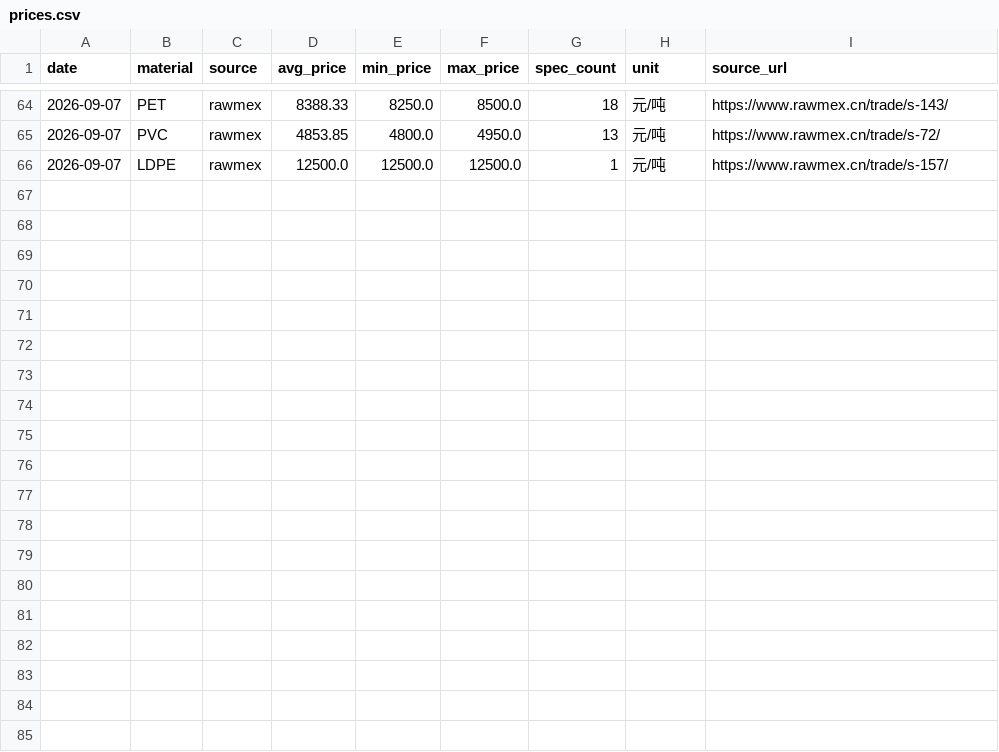
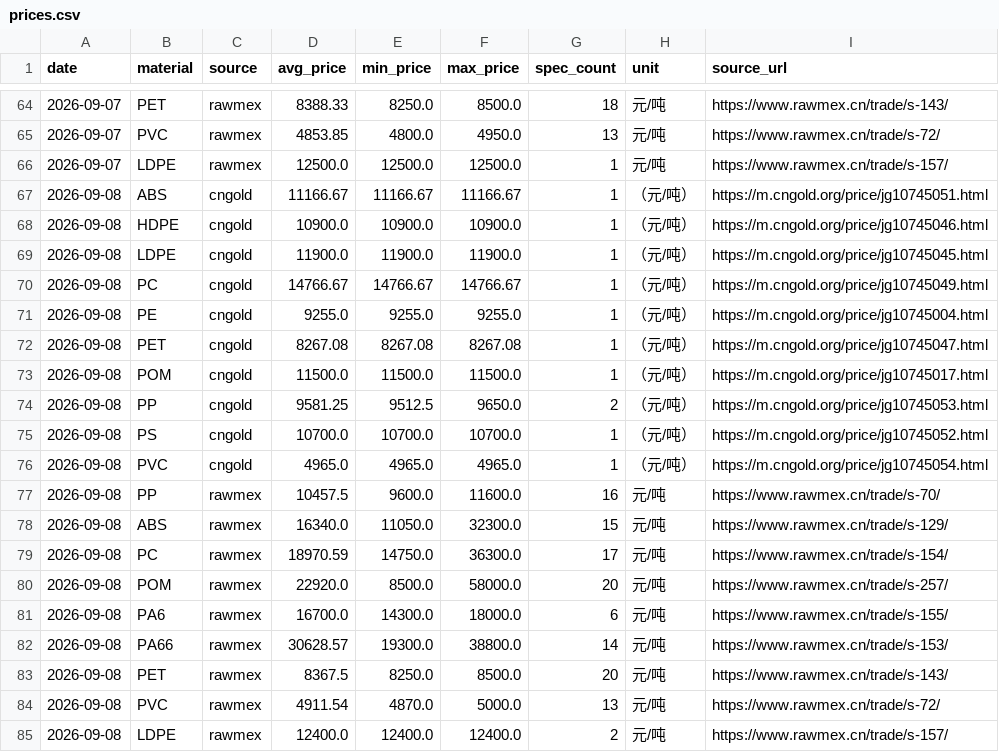
Before and after one commit to kisaki-works/plastic-price-dashboard, a CSV file: data/prices.csv, drawn as a sheet; only a part is shown, gaps mark what is left out; the diff names each change by its address in the sheet, - before the commit and + after, or states it on an @@ line.

```diff
--- a/data/prices.csv
+++ b/data/prices.csv
+row 67: 2026-09-08 | ABS | cngold | 11166.67 | 11166.67 | 11166.67 | 1 | （元/吨） | https://m.cngold.org/price/jg10745051.html
+row 68: 2026-09-08 | HDPE | cngold | 10900.0 | 10900.0 | 10900.0 | 1 | （元/吨） | https://m.cngold.org/price/jg10745046.html
+row 69: 2026-09-08 | LDPE | cngold | 11900.0 | 11900.0 | 11900.0 | 1 | （元/吨） | https://m.cngold.org/price/jg10745045.html
+row 70: 2026-09-08 | PC | cngold | 14766.67 | 14766.67 | 14766.67 | 1 | （元/吨） | https://m.cngold.org/price/jg10745049.html
+row 71: 2026-09-08 | PE | cngold | 9255.0 | 9255.0 | 9255.0 | 1 | （元/吨） | https://m.cngold.org/price/jg10745004.html
+row 72: 2026-09-08 | PET | cngold | 8267.08 | 8267.08 | 8267.08 | 1 | （元/吨） | https://m.cngold.org/price/jg10745047.html
+row 73: 2026-09-08 | POM | cngold | 11500.0 | 11500.0 | 11500.0 | 1 | （元/吨） | https://m.cngold.org/price/jg10745017.html
+row 74: 2026-09-08 | PP | cngold | 9581.25 | 9512.5 | 9650.0 | 2 | （元/吨） | https://m.cngold.org/price/jg10745053.html
+row 75: 2026-09-08 | PS | cngold | 10700.0 | 10700.0 | 10700.0 | 1 | （元/吨） | https://m.cngold.org/price/jg10745052.html
+row 76: 2026-09-08 | PVC | cngold | 4965.0 | 4965.0 | 4965.0 | 1 | （元/吨） | https://m.cngold.org/price/jg10745054.html
+row 77: 2026-09-08 | PP | rawmex | 10457.5 | 9600.0 | 11600.0 | 16 | 元/吨 | https://www.rawmex.cn/trade/s-70/
+row 78: 2026-09-08 | ABS | rawmex | 16340.0 | 11050.0 | 32300.0 | 15 | 元/吨 | https://www.rawmex.cn/trade/s-129/
+row 79: 2026-09-08 | PC | rawmex | 18970.59 | 14750.0 | 36300.0 | 17 | 元/吨 | https://www.rawmex.cn/trade/s-154/
+row 80: 2026-09-08 | POM | rawmex | 22920.0 | 8500.0 | 58000.0 | 20 | 元/吨 | https://www.rawmex.cn/trade/s-257/
+row 81: 2026-09-08 | PA6 | rawmex | 16700.0 | 14300.0 | 18000.0 | 6 | 元/吨 | https://www.rawmex.cn/trade/s-155/
+row 82: 2026-09-08 | PA66 | rawmex | 30628.57 | 19300.0 | 38800.0 | 14 | 元/吨 | https://www.rawmex.cn/trade/s-153/
+row 83: 2026-09-08 | PET | rawmex | 8367.5 | 8250.0 | 8500.0 | 20 | 元/吨 | https://www.rawmex.cn/trade/s-143/
+row 84: 2026-09-08 | PVC | rawmex | 4911.54 | 4870.0 | 5000.0 | 13 | 元/吨 | https://www.rawmex.cn/trade/s-72/
+row 85: 2026-09-08 | LDPE | rawmex | 12400.0 | 12400.0 | 12400.0 | 2 | 元/吨 | https://www.rawmex.cn/trade/s-157/
```
Also changed, not shown: 2 other files.
